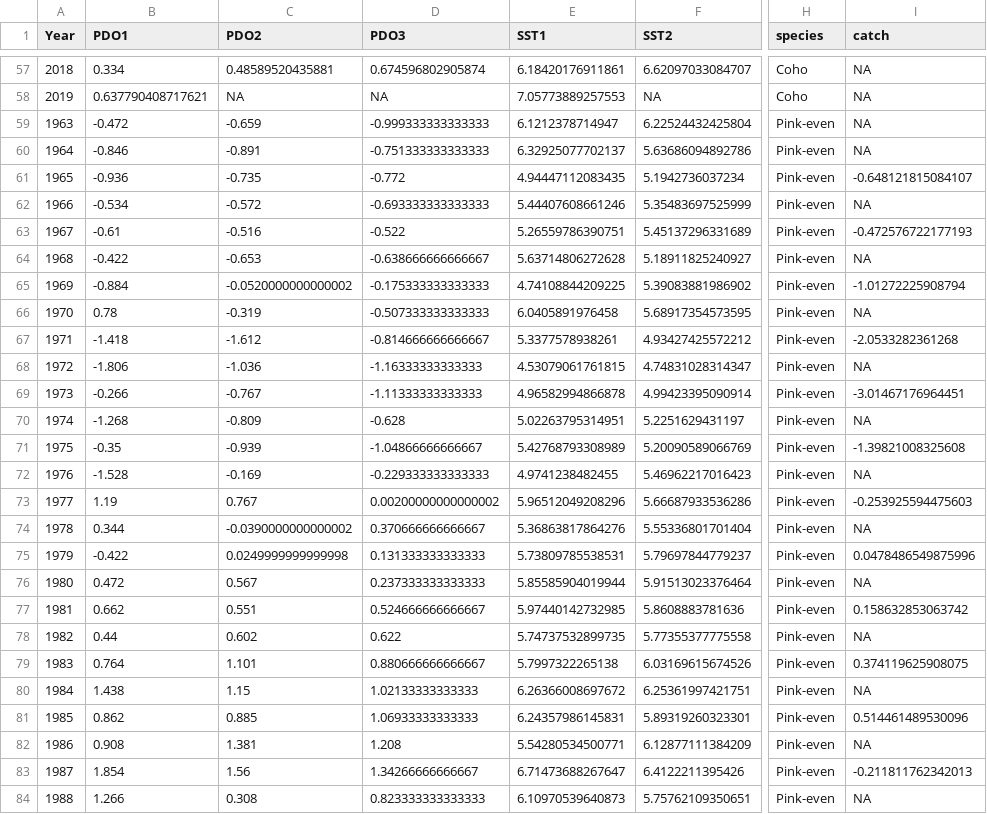
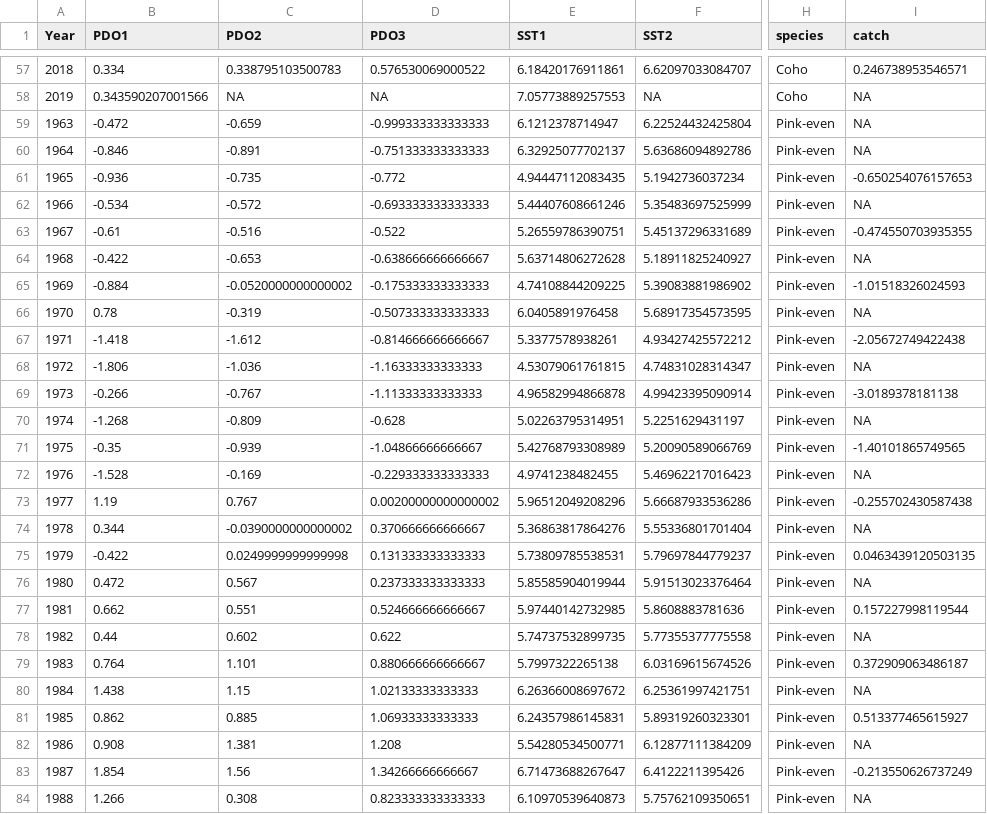
Before and after one commit to OcnAtmCouplingAndClimateForcing/reversing-salmon-PDO, a CSV file: salmon.and.covariate.data.csv, drawn as a sheet; only a part is shown, gaps mark what is left out; the diff covers the shown part only; the diff names each change by its address in the sheet, - before the commit and + after, or states it on an @@ line.

Commit message:
Updating catch data

```diff
--- a/salmon.and.covariate.data.csv
+++ b/salmon.and.covariate.data.csv
-C57 (PDO2): 0.48589520435881
+C57 (PDO2): 0.338795103500783
-D57 (PDO3): 0.674596802905874
+D57 (PDO3): 0.576530069000522
-I57 (catch): NA
+I57 (catch): 0.246738953546571
-B58 (PDO1): 0.637790408717621
+B58 (PDO1): 0.343590207001566
-I61 (catch): -0.648121815084107
+I61 (catch): -0.650254076157653
-I63 (catch): -0.472576722177193
+I63 (catch): -0.474550703935355
-I65 (catch): -1.01272225908794
+I65 (catch): -1.01518326024593
-I67 (catch): -2.0533282361268
+I67 (catch): -2.05672749422438
-I69 (catch): -3.01467176964451
+I69 (catch): -3.0189378181138
-I71 (catch): -1.39821008325608
+I71 (catch): -1.40101865749565
-I73 (catch): -0.253925594475603
+I73 (catch): -0.255702430587438
-I75 (catch): 0.0478486549875996
+I75 (catch): 0.0463439120503135
-I77 (catch): 0.158632853063742
+I77 (catch): 0.157227998119544
-I79 (catch): 0.374119625908075
+I79 (catch): 0.372909063486187
-I81 (catch): 0.514461489530096
+I81 (catch): 0.513377465615927
-I83 (catch): -0.211811762342013
+I83 (catch): -0.213550626737249
```
Also changed, not shown: 161 edited cells elsewhere in this file, Chignik catch.csv, Kodiak catch.csv, 4 other files.
